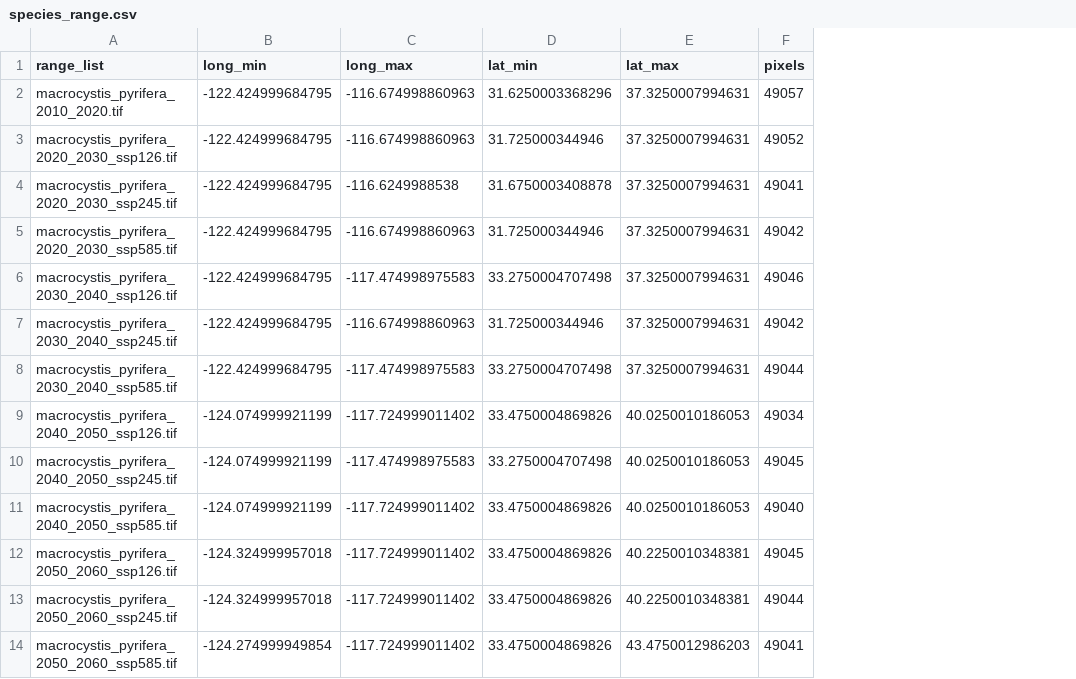
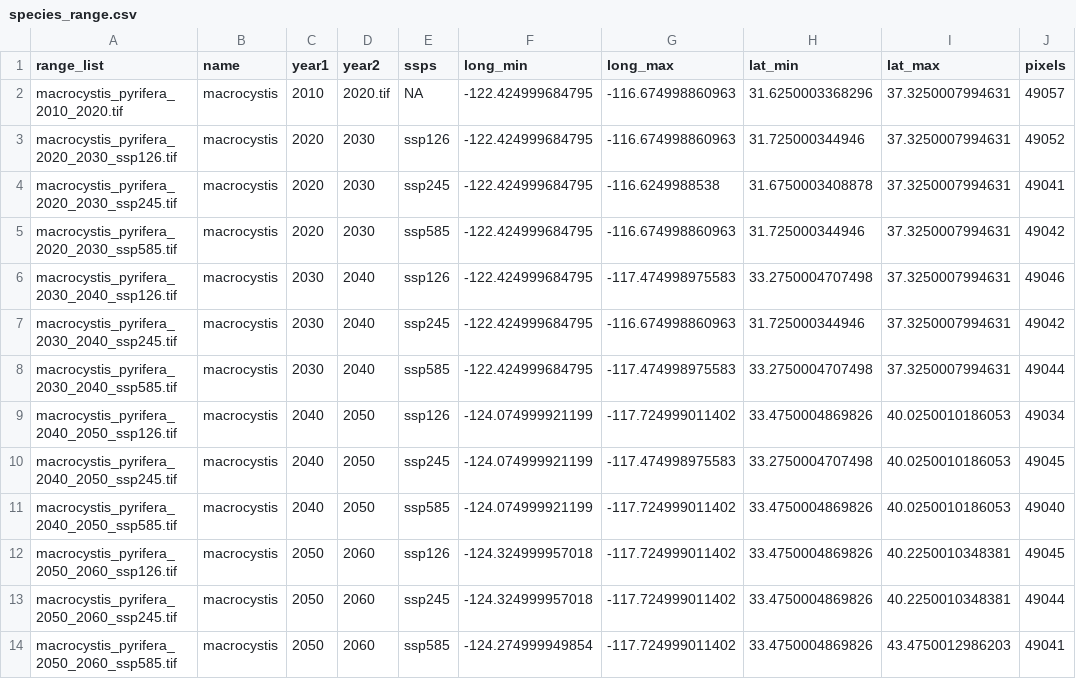
Before and after one commit to CTimBru/KelpArk-KelpSDM, a CSV file: ModelStatistics/species_range.csv, drawn as a sheet; only a part is shown; the diff names each change by its address in the sheet, - before the commit and + after, or states it on an @@ line.

Commit message:
updated to create a species range

```diff
--- a/ModelStatistics/species_range.csv
+++ b/ModelStatistics/species_range.csv
+column B (name), rows 2-14: all macrocystis
+column C (year1), rows 2-14: 2010 | 2020 | 2020 | 2020 | 2030 | 2030 | 2030 | 2040 | 2040 | 2040 | 2050 | 2050 | 2050
+column D (year2), rows 2-14: 2020.tif | 2030 | 2030 | 2030 | 2040 | 2040 | 2040 | 2050 | 2050 | 2050 | 2060 | 2060 | 2060
+column E (ssps), rows 2-14: NA | ssp126 | ssp245 | ssp585 | ssp126 | ssp245 | ssp585 | ssp126 | ssp245 | ssp585 | ssp126 | ssp245 | ssp585
```
Also changed, not shown: 1 other file.
